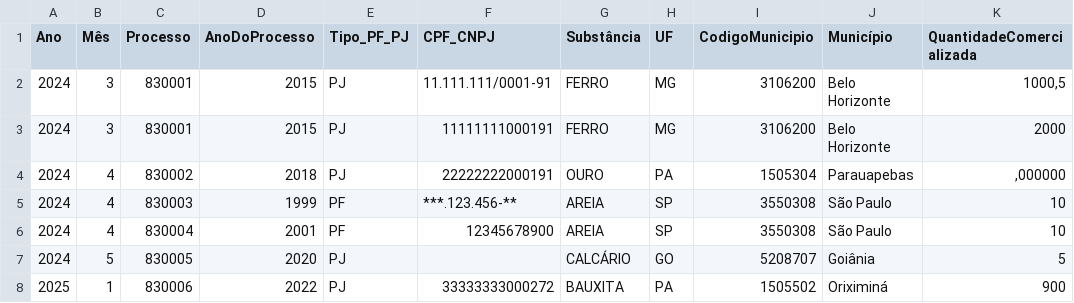
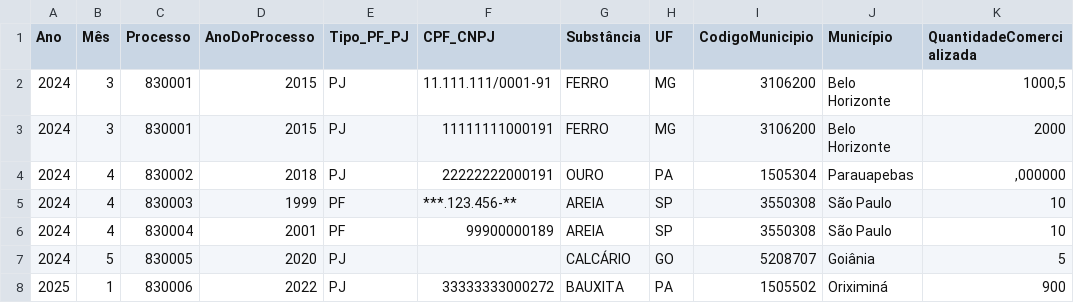
Before and after one commit to tbc174/tickerlab, a CSV file: dados_de_exemplo/anm/cfem_arrecadacao.csv, drawn as a sheet; only a part is shown; the diff names each change by its address in the sheet, - before the commit and + after, or states it on an @@ line.

```diff
--- a/dados_de_exemplo/anm/cfem_arrecadacao.csv
+++ b/dados_de_exemplo/anm/cfem_arrecadacao.csv
-F6 (CPF_CNPJ): 12345678900
+F6 (CPF_CNPJ): 99900000189
```
Also changed, not shown: dados_de_exemplo/mapa/sigsif_estabelecimentos_registrados.csv, 10 other files.
